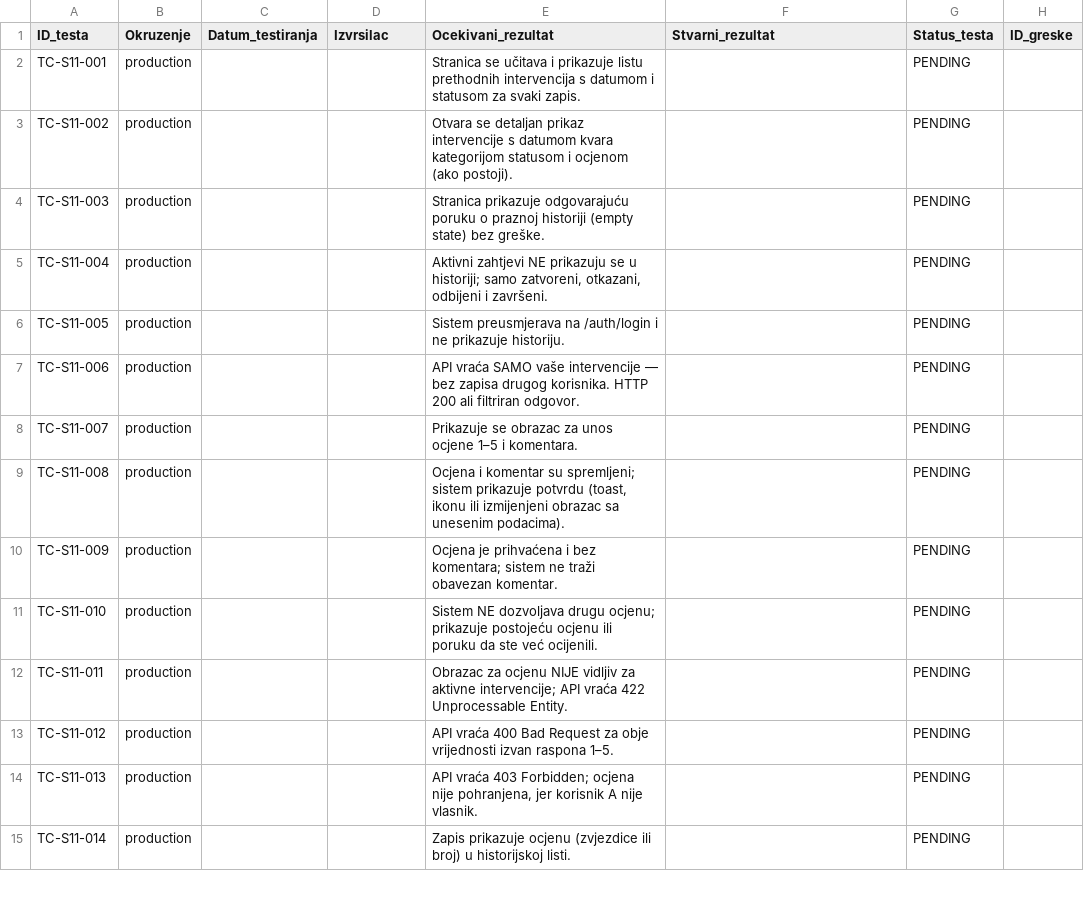
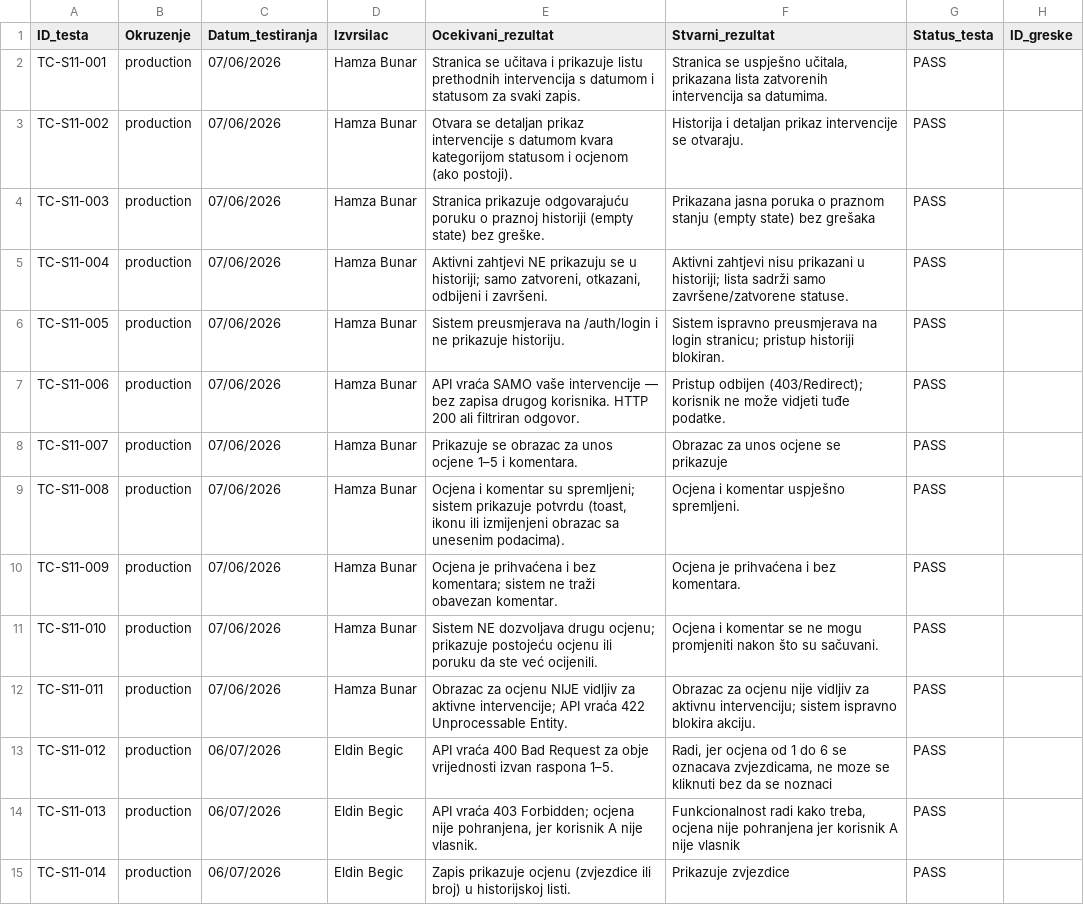
Before and after one commit to agrebic1/NRS-Grupa2, a CSV file: Projekat/docs/testing/SB-11-42/EXEC_SB-11-42_Sprint11_ManualFlows.csv, drawn as a sheet; only a part is shown; the diff covers the shown part only.

Commit message:
rezultati testiranja

```diff
--- a/Projekat/docs/testing/SB-11-42/EXEC_SB-11-42_Sprint11_ManualFlows.csv
+++ b/Projekat/docs/testing/SB-11-42/EXEC_SB-11-42_Sprint11_ManualFlows.csv
@@ -1,15 +1,15 @@
 ID_testa,Okruzenje,Datum_testiranja,Izvrsilac,Ocekivani_rezultat,Stvarni_rezultat,Status_testa,ID_greske
-TC-S11-001,production,,,"Stranica se učitava i prikazuje listu prethodnih intervencija s datumom i statusom za svaki zapis.",,PENDING,
-TC-S11-002,production,,,"Otvara se detaljan prikaz intervencije s datumom kvara kategorijom statusom i ocjenom (ako postoji).",,PENDING,
-TC-S11-003,production,,,"Stranica prikazuje odgovarajuću poruku o praznoj historiji (empty state) bez greške.",,PENDING,
-TC-S11-004,production,,,"Aktivni zahtjevi NE prikazuju se u historiji; samo zatvoreni, otkazani, odbijeni i završeni.",,PENDING,
-TC-S11-005,production,,,"Sistem preusmjerava na /auth/login i ne prikazuje historiju.",,PENDING,
-TC-S11-006,production,,,"API vraća SAMO vaše intervencije — bez zapisa drugog korisnika. HTTP 200 ali filtriran odgovor.",,PENDING,
-TC-S11-007,production,,,"Prikazuje se obrazac za unos ocjene 1–5 i komentara.",,PENDING,
-TC-S11-008,production,,,"Ocjena i komentar su spremljeni; sistem prikazuje potvrdu (toast, ikonu ili izmijenjeni obrazac sa unesenim podacima).",,PENDING,
-TC-S11-009,production,,,"Ocjena je prihvaćena i bez komentara; sistem ne traži obavezan komentar.",,PENDING,
-TC-S11-010,production,,,"Sistem NE dozvoljava drugu ocjenu; prikazuje postojeću ocjenu ili poruku da ste već ocijenili.",,PENDING,
-TC-S11-011,production,,,"Obrazac za ocjenu NIJE vidljiv za aktivne intervencije; API vraća 422 Unprocessable Entity.",,PENDING,
-TC-S11-012,production,,,"API vraća 400 Bad Request za obje vrijednosti izvan raspona 1–5.",,PENDING,
-TC-S11-013,production,,,"API vraća 403 Forbidden; ocjena nije pohranjena, jer korisnik A nije vlasnik.",,PENDING,
-TC-S11-014,production,,,"Zapis prikazuje ocjenu (zvjezdice ili broj) u historijskoj listi.",,PENDING,
+TC-S11-001,production,07/06/2026,Hamza Bunar,Stranica se učitava i prikazuje listu prethodnih intervencija s datumom i statusom za svaki zapis.,"Stranica se uspješno učitala, prikazana lista zatvorenih intervencija sa datumima.",PASS,
+TC-S11-002,production,07/06/2026,Hamza Bunar,Otvara se detaljan prikaz intervencije s datumom kvara kategorijom statusom i ocjenom (ako postoji).,Historija i detaljan prikaz intervencije se otvaraju.,PASS,
+TC-S11-003,production,07/06/2026,Hamza Bunar,Stranica prikazuje odgovarajuću poruku o praznoj historiji (empty state) bez greške.,Prikazana jasna poruka o praznom stanju (empty state) bez grešaka,PASS,
+TC-S11-004,production,07/06/2026,Hamza Bunar,"Aktivni zahtjevi NE prikazuju se u historiji; samo zatvoreni, otkazani, odbijeni i završeni.",Aktivni zahtjevi nisu prikazani u historiji; lista sadrži samo završene/zatvorene statuse.,PASS,
+TC-S11-005,production,07/06/2026,Hamza Bunar,Sistem preusmjerava na /auth/login i ne prikazuje historiju.,Sistem ispravno preusmjerava na login stranicu; pristup historiji blokiran.,PASS,
+TC-S11-006,production,07/06/2026,Hamza Bunar,API vraća SAMO vaše intervencije — bez zapisa drugog korisnika. HTTP 200 ali filtriran odgovor.,Pristup odbijen (403/Redirect); korisnik ne može vidjeti tuđe podatke.,PASS,
+TC-S11-007,production,07/06/2026,Hamza Bunar,Prikazuje se obrazac za unos ocjene 1–5 i komentara.,Obrazac za unos ocjene se prikazuje,PASS,
+TC-S11-008,production,07/06/2026,Hamza Bunar,"Ocjena i komentar su spremljeni; sistem prikazuje potvrdu (toast, ikonu ili izmijenjeni obrazac sa unesenim podacima).",Ocjena i komentar uspješno spremljeni.,PASS,
+TC-S11-009,production,07/06/2026,Hamza Bunar,Ocjena je prihvaćena i bez komentara; sistem ne traži obavezan komentar.,Ocjena je prihvaćena i bez komentara.,PASS,
+TC-S11-010,production,07/06/2026,Hamza Bunar,Sistem NE dozvoljava drugu ocjenu; prikazuje postojeću ocjenu ili poruku da ste već ocijenili.,Ocjena i komentar se ne mogu promjeniti nakon što su sačuvani.,PASS,
+TC-S11-011,production,07/06/2026,Hamza Bunar,Obrazac za ocjenu NIJE vidljiv za aktivne intervencije; API vraća 422 Unprocessable Entity.,Obrazac za ocjenu nije vidljiv za aktivnu intervenciju; sistem ispravno blokira akciju.,PASS,
+TC-S11-012,production,06/07/2026,Eldin Begic,API vraća 400 Bad Request za obje vrijednosti izvan raspona 1–5.,"Radi, jer ocjena od 1 do 6 se oznacava zvjezdicama, ne moze se kliknuti bez da se noznaci",PASS,
+TC-S11-013,production,06/07/2026,Eldin Begic,"API vraća 403 Forbidden; ocjena nije pohranjena, jer korisnik A nije vlasnik.","Funkcionalnost radi kako treba, ocjena nije pohranjena jer korisnik A nije vlasnik",PASS,
+TC-S11-014,production,06/07/2026,Eldin Begic,Zapis prikazuje ocjenu (zvjezdice ili broj) u historijskoj listi.,Prikazuje zvjezdice ,PASS,
```
Also changed, not shown: 112 edited cells elsewhere in this file, 6 other files.
